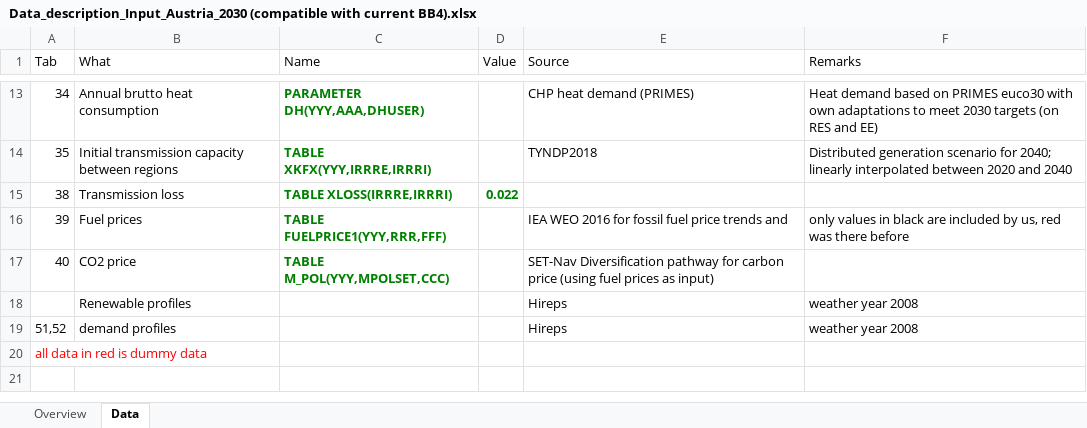
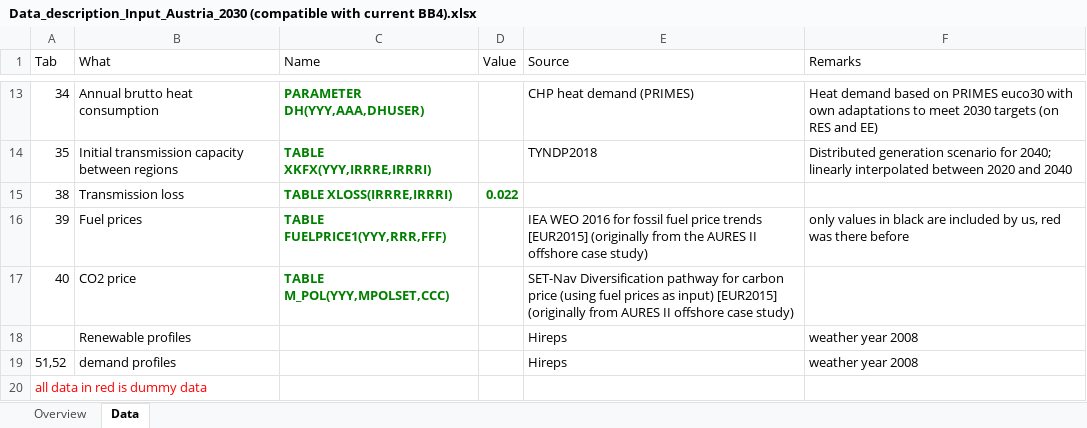
Before and after one commit to EEG-policy-modelling/EEG-Tools, an Excel workbook: Data_description_Input_Austria_2030 (compatible with current BB4).xlsx, sheet Data, drawn as a sheet; only a part is shown, gaps mark what is left out; values as stored, in another font and other column widths than the file's, no borders; table styles not drawn; the diff names each change by its address in the sheet, - before the commit and + after, or states it on an @@ line.

Commit message:
Update data description and units in data input file

```diff
--- a/Data_description_Input_Austria_2030 (compatible with current BB4).xlsx (sheet Data)
+++ b/Data_description_Input_Austria_2030 (compatible with current BB4).xlsx (sheet Data)
-E16 (Source): …price trends and
+E16 (Source): …price trends [EUR2015] (originally from the AURES II offshore case study)
-E17 (Source): …as input)
+E17 (Source): …as input) [EUR2015] (originally from AURES II offshore case study)
```
